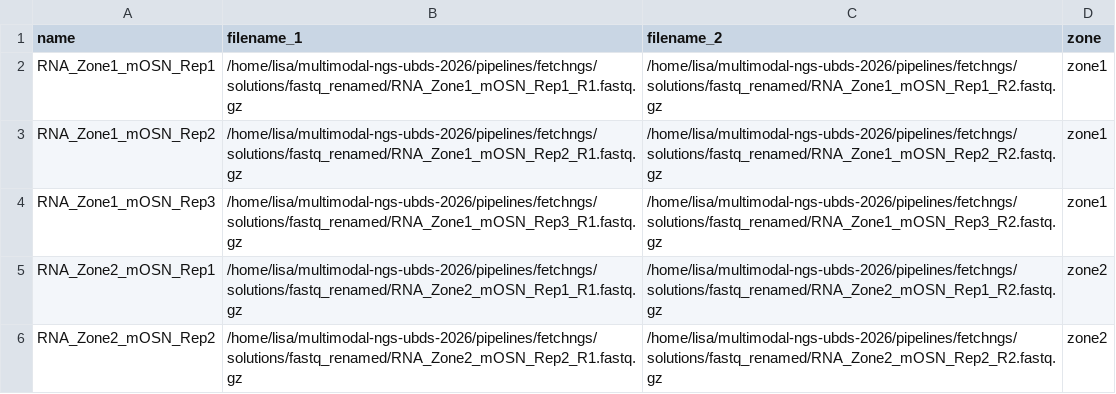
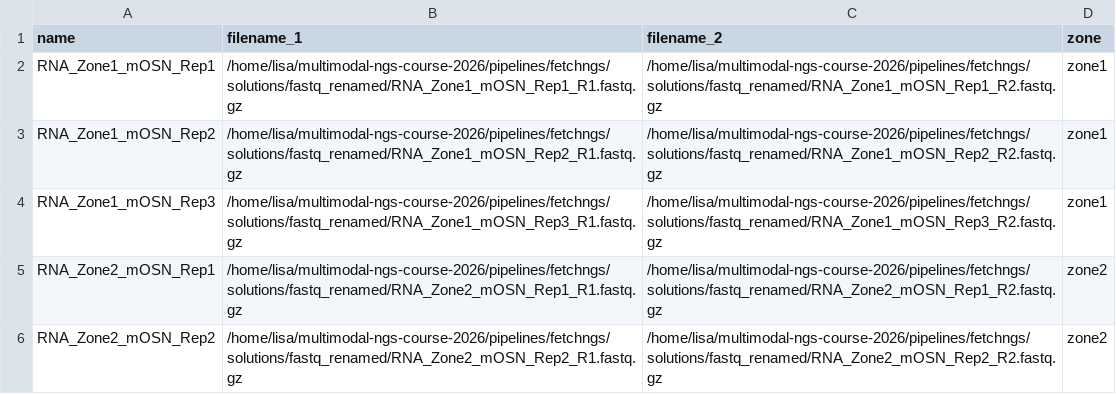
Before and after one commit to UBDS-3/multimodal-ngs-course-2026, a CSV file: pipelines/rna-seq-zone-specific-3t-seq/solutions/sample_sheets/zone1_vs_zone2_samplesheet.csv, drawn as a sheet.

```diff
--- a/pipelines/rna-seq-zone-specific-3t-seq/solutions/sample_sheets/zone1_vs_zone2_samplesheet.csv
+++ b/pipelines/rna-seq-zone-specific-3t-seq/solutions/sample_sheets/zone1_vs_zone2_samplesheet.csv
@@ -1,6 +1,6 @@
 name,filename_1,filename_2,zone
-RNA_Zone1_mOSN_Rep1,/home/lisa/multimodal-ngs-ubds-2026/pipelines/fetchngs/solutions/fastq_renamed/RNA_Zone1_mOSN_Rep1_R1.fastq.gz,/home/lisa/multimodal-ngs-ubds-2026/pipelines/fetchngs/solutions/fastq_renamed/RNA_Zone1_mOSN_Rep1_R2.fastq.gz,zone1
-RNA_Zone1_mOSN_Rep2,/home/lisa/multimodal-ngs-ubds-2026/pipelines/fetchngs/solutions/fastq_renamed/RNA_Zone1_mOSN_Rep2_R1.fastq.gz,/home/lisa/multimodal-ngs-ubds-2026/pipelines/fetchngs/solutions/fastq_renamed/RNA_Zone1_mOSN_Rep2_R2.fastq.gz,zone1
-RNA_Zone1_mOSN_Rep3,/home/lisa/multimodal-ngs-ubds-2026/pipelines/fetchngs/solutions/fastq_renamed/RNA_Zone1_mOSN_Rep3_R1.fastq.gz,/home/lisa/multimodal-ngs-ubds-2026/pipelines/fetchngs/solutions/fastq_renamed/RNA_Zone1_mOSN_Rep3_R2.fastq.gz,zone1
-RNA_Zone2_mOSN_Rep1,/home/lisa/multimodal-ngs-ubds-2026/pipelines/fetchngs/solutions/fastq_renamed/RNA_Zone2_mOSN_Rep1_R1.fastq.gz,/home/lisa/multimodal-ngs-ubds-2026/pipelines/fetchngs/solutions/fastq_renamed/RNA_Zone2_mOSN_Rep1_R2.fastq.gz,zone2
-RNA_Zone2_mOSN_Rep2,/home/lisa/multimodal-ngs-ubds-2026/pipelines/fetchngs/solutions/fastq_renamed/RNA_Zone2_mOSN_Rep2_R1.fastq.gz,/home/lisa/multimodal-ngs-ubds-2026/pipelines/fetchngs/solutions/fastq_renamed/RNA_Zone2_mOSN_Rep2_R2.fastq.gz,zone2
+RNA_Zone1_mOSN_Rep1,/home/lisa/multimodal-ngs-course-2026/pipelines/fetchngs/solutions/fastq_renamed/RNA_Zone1_mOSN_Rep1_R1.fastq.gz,/home/lisa/multimodal-ngs-course-2026/pipelines/fetchngs/solutions/fastq_renamed/RNA_Zone1_mOSN_Rep1_R2.fastq.gz,zone1
+RNA_Zone1_mOSN_Rep2,/home/lisa/multimodal-ngs-course-2026/pipelines/fetchngs/solutions/fastq_renamed/RNA_Zone1_mOSN_Rep2_R1.fastq.gz,/home/lisa/multimodal-ngs-course-2026/pipelines/fetchngs/solutions/fastq_renamed/RNA_Zone1_mOSN_Rep2_R2.fastq.gz,zone1
+RNA_Zone1_mOSN_Rep3,/home/lisa/multimodal-ngs-course-2026/pipelines/fetchngs/solutions/fastq_renamed/RNA_Zone1_mOSN_Rep3_R1.fastq.gz,/home/lisa/multimodal-ngs-course-2026/pipelines/fetchngs/solutions/fastq_renamed/RNA_Zone1_mOSN_Rep3_R2.fastq.gz,zone1
+RNA_Zone2_mOSN_Rep1,/home/lisa/multimodal-ngs-course-2026/pipelines/fetchngs/solutions/fastq_renamed/RNA_Zone2_mOSN_Rep1_R1.fastq.gz,/home/lisa/multimodal-ngs-course-2026/pipelines/fetchngs/solutions/fastq_renamed/RNA_Zone2_mOSN_Rep1_R2.fastq.gz,zone2
+RNA_Zone2_mOSN_Rep2,/home/lisa/multimodal-ngs-course-2026/pipelines/fetchngs/solutions/fastq_renamed/RNA_Zone2_mOSN_Rep2_R1.fastq.gz,/home/lisa/multimodal-ngs-course-2026/pipelines/fetchngs/solutions/fastq_renamed/RNA_Zone2_mOSN_Rep2_R2.fastq.gz,zone2
```
Also changed, not shown: pipelines/rna-seq-zone-specific-3t-seq/solutions/sample_sheets/zone1_vs_zone5_samplesheet.csv, 1 other file.
